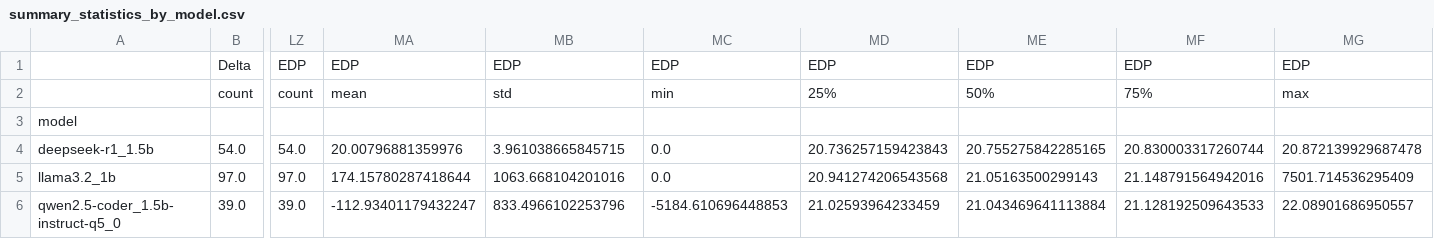
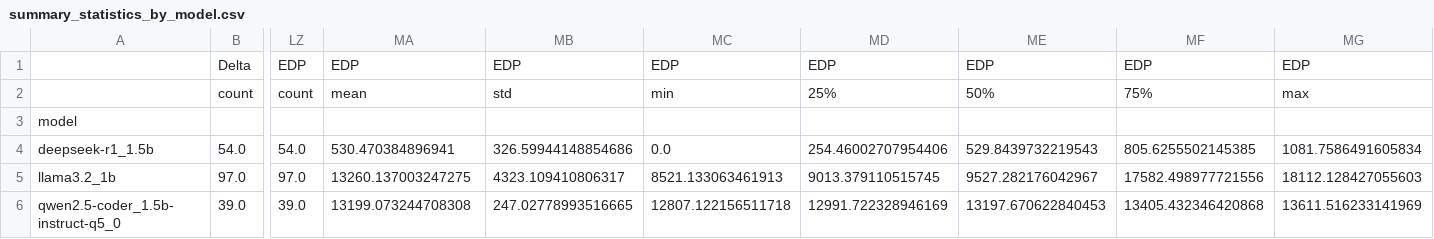
Before and after one commit to MuhammadZainFazal/SSE_2, a CSV file: summary_statistics_by_model.csv, drawn as a sheet; only a part is shown, gaps mark what is left out; the diff names each change by its address in the sheet, - before the commit and + after, or states it on an @@ line.

```diff
--- a/summary_statistics_by_model.csv
+++ b/summary_statistics_by_model.csv
-MA4: 20.00796881359976
+MA4: 530.470384896941
-MB4: 3.961038665845715
+MB4: 326.59944148854686
-MD4: 20.736257159423843
+MD4: 254.46002707954406
-ME4: 20.755275842285165
+ME4: 529.8439732219543
-MF4: 20.830003317260744
+MF4: 805.6255502145385
-MG4: 20.872139929687478
+MG4: 1081.7586491605834
-MA5: 174.15780287418644
+MA5: 13260.137003247275
-MB5: 1063.668104201016
+MB5: 4323.109410806317
-MC5: 0.0
+MC5: 8521.133063461913
-MD5: 20.941274206543568
+MD5: 9013.379110515745
-ME5: 21.05163500299143
+ME5: 9527.282176042967
-MF5: 21.148791564942016
+MF5: 17582.498977721556
-MG5: 7501.714536295409
+MG5: 18112.128427055603
-MA6: -112.93401179432247
+MA6: 13199.073244708308
-MB6: 833.4966102253796
+MB6: 247.02778993516665
-MC6: -5184.610696448853
+MC6: 12807.122156511718
-MD6: 21.02593964233459
+MD6: 12991.722328946169
-ME6: 21.043469641113884
+ME6: 13197.670622840453
-MF6: 21.128192509643533
+MF6: 13405.432346420868
-MG6: 22.08901686950557
+MG6: 13611.516233141969
```
Also changed, not shown: 3 other files.
